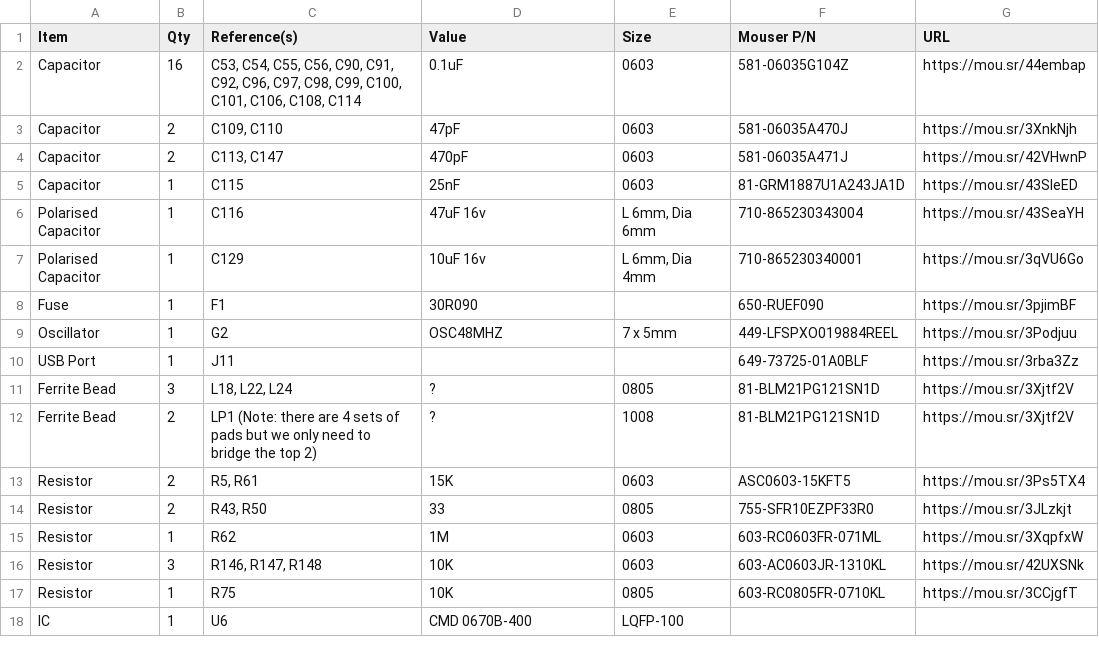
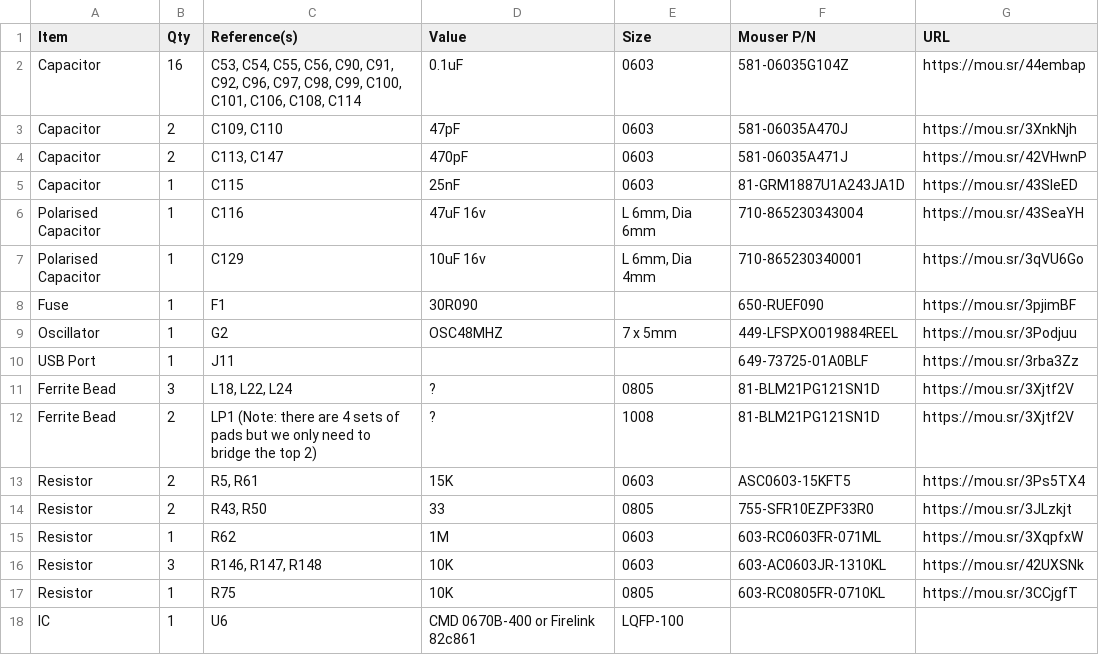
Before and after one commit to croissantking/G3-Personality-Card-USB, a CSV file: Whisper/Whisper USB BOM.csv, drawn as a sheet.

Commit message:
Update Whisper USB BOM.csv

```diff
--- a/Whisper/Whisper USB BOM.csv
+++ b/Whisper/Whisper USB BOM.csv
@@ -17,2 +17,2 @@
 "Resistor","1","R75","10K","0805","603-RC0805FR-0710KL","https://mou.sr/3CCjgfT"
-"IC","1","U6","CMD 0670B-400","LQFP-100","",""
+"IC","1","U6","CMD 0670B-400 or Firelink 82c861","LQFP-100","",""
```
